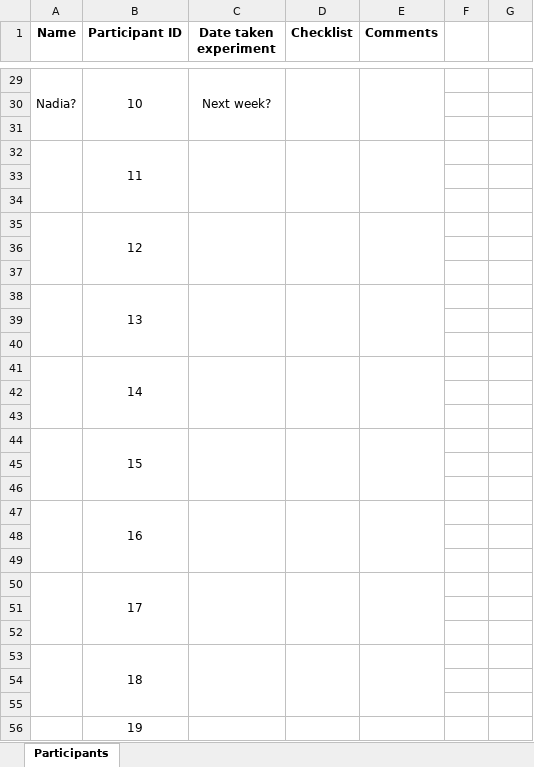
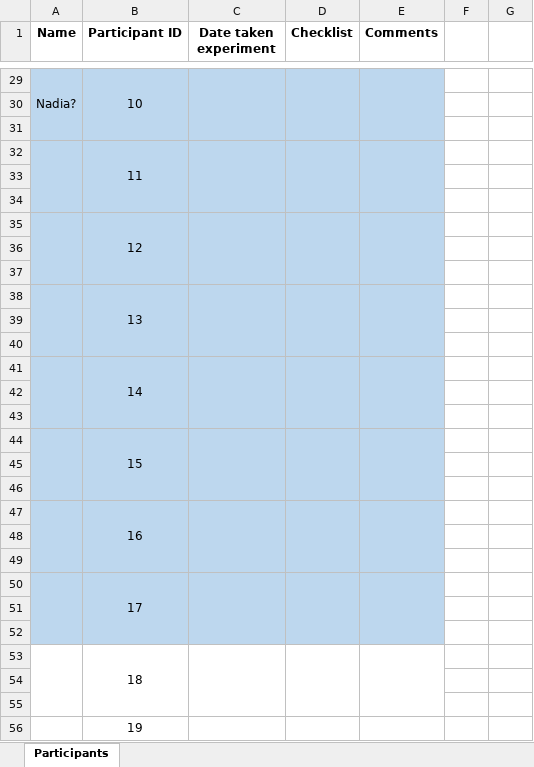
Before and after one commit to aliebeltsissa/affixproject, an Excel workbook: Participants_log.xlsx, sheet Participants, drawn as a sheet; only a part is shown, gaps mark what is left out; values as stored, in another font and other column widths than the file's, no borders; the diff covers the shown part only; the diff names each change by its address in the sheet, - before the commit and + after, or states it on an @@ line.

```diff
--- a/Participants_log.xlsx (sheet Participants)
+++ b/Participants_log.xlsx (sheet Participants)
-A29:E52 fill: none
+A29:E52 fill: #BDD7EE
-C29 (Date taken experiment): Next week?
+C29 (Date taken experiment): (empty)
```
Also changed, not shown: 4 edited cells and cell formats elsewhere in this sheet, 1 other file.
